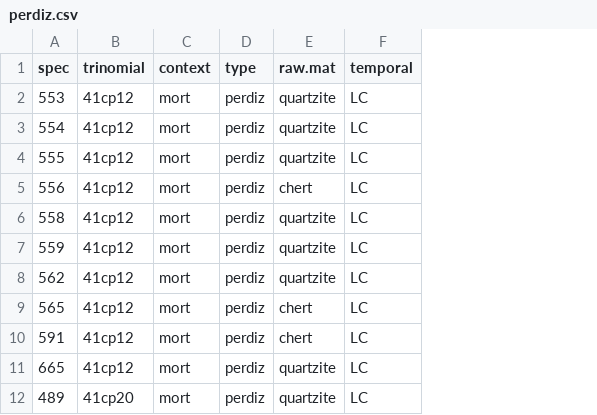
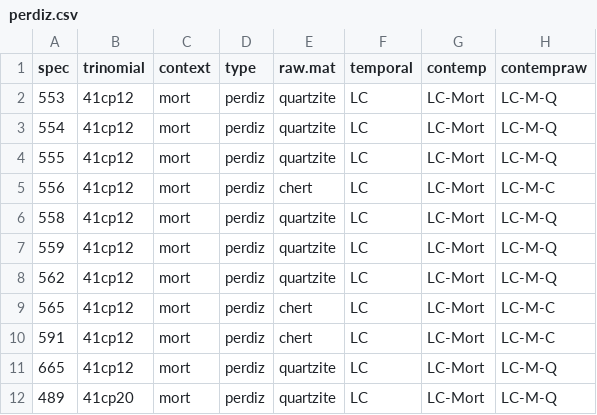
Before and after one commit to aksel-blaise/perdiz, a CSV file: perdiz.csv, drawn as a sheet; only a part is shown; the diff names each change by its address in the sheet, - before the commit and + after, or states it on an @@ line.

Commit message:
<init contempraw>

```diff
--- a/perdiz.csv
+++ b/perdiz.csv
+column G (contemp), rows 2-12: all LC-Mort
+column H (contempraw), rows 2-12: LC-M-Q | LC-M-Q | LC-M-Q | LC-M-C | LC-M-Q | LC-M-Q | LC-M-Q | LC-M-C | LC-M-C | LC-M-Q | LC-M-Q
```
Also changed, not shown: 28 other files.
